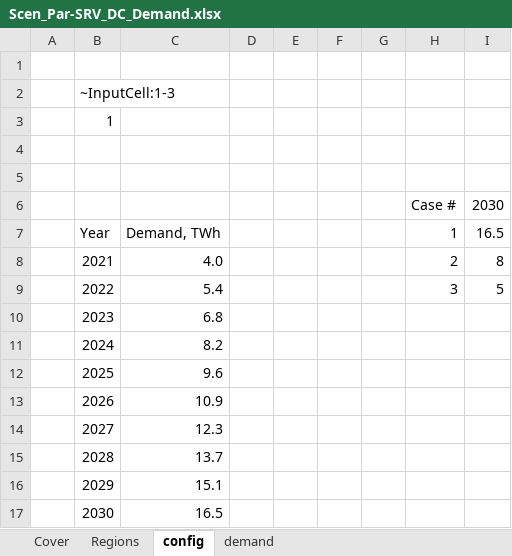
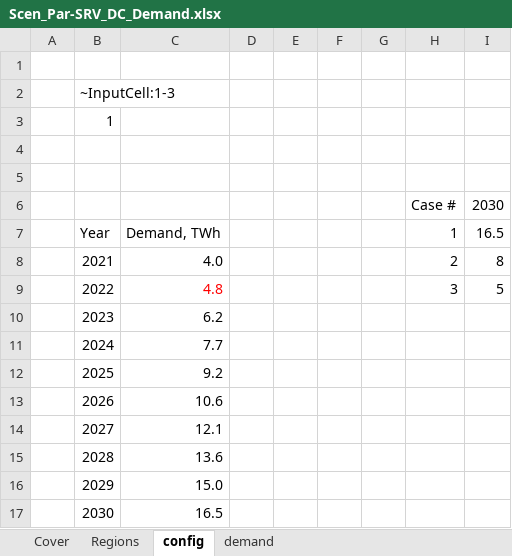
Before and after one commit to MaREI-EPMG/times-ireland-model, an Excel workbook: SuppXLS/Scen_Par-SRV_DC_Demand.xlsx, sheet config, drawn as a sheet; values as stored, in another font and other column widths than the file's, no borders; the diff names each change by its address in the sheet, - before the commit and + after, or states it on an @@ line.

```diff
--- a/SuppXLS/Scen_Par-SRV_DC_Demand.xlsx (sheet config)
+++ b/SuppXLS/Scen_Par-SRV_DC_Demand.xlsx (sheet config)
-C9: 5.4
+C9: 4.8
-C9 text colour: black
+C9 text colour: #FF0000
-C10: 6.8
+C10: 6.2
-C11: 8.2
+C11: 7.7
-C12: 9.6
+C12: 9.2
-C13: 10.9
+C13: 10.6
-C14: 12.3
+C14: 12.1
-C15: 13.7
+C15: 13.6
-C16: 15.1
+C16: 15.0
```
Also changed, not shown: sheet demand.
